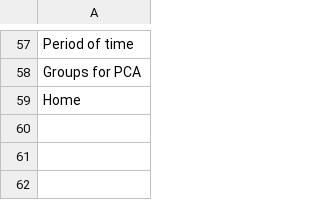
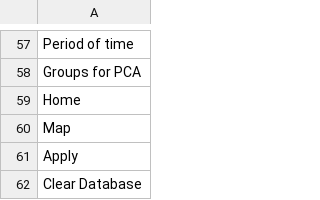
Before and after one commit to JustusWeyers/PCApp, a CSV file: inst/app/language/en.csv, drawn as a sheet; only a part is shown, gaps mark what is left out.

```diff
--- a/inst/app/language/en.csv
+++ b/inst/app/language/en.csv
@@ -59 +59,4 @@ Groups for PCA
 Home
+Map
+Apply
+Clear Database
```
Also changed, not shown: 18 other files.
